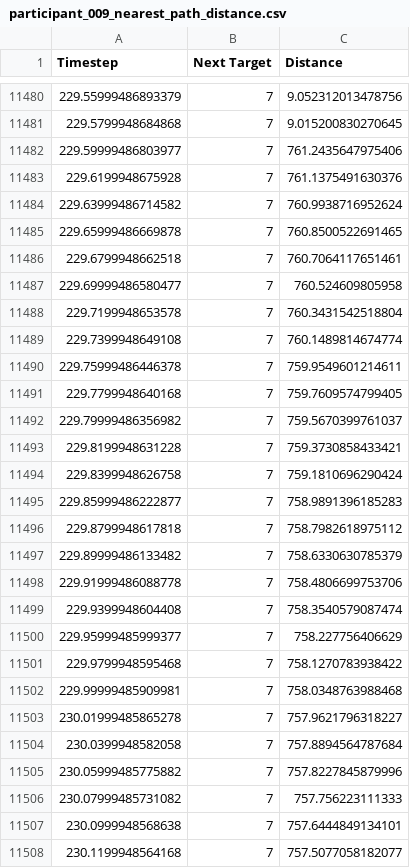
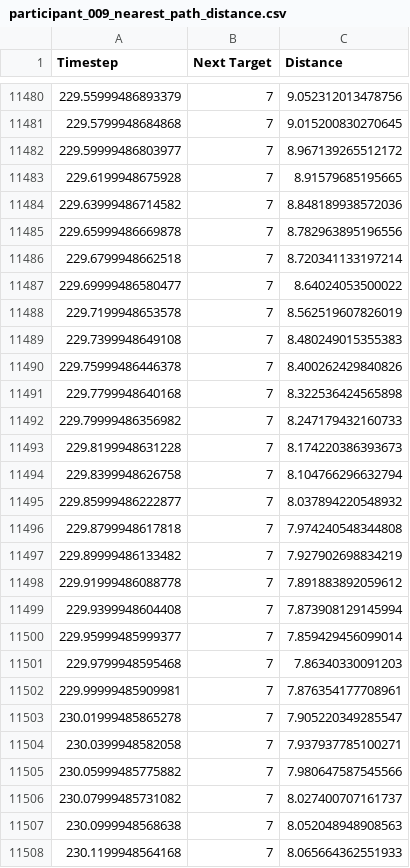
Before and after one commit to aeruny/path-plotter, a CSV file: scripts/results/nearest_path_distance/participant_009_nearest_path_distance.csv, drawn as a sheet; only a part is shown, gaps mark what is left out; the diff covers the shown part only.

```diff
--- a/scripts/results/nearest_path_distance/participant_009_nearest_path_distance.csv
+++ b/scripts/results/nearest_path_distance/participant_009_nearest_path_distance.csv
@@ -11481,28 +11481,28 @@ Timestep,Next Target,Distance
 229.5799948684868,7,9.015200830270645
-229.59999486803977,7,761.2435647975406
-229.6199948675928,7,761.1375491630376
-229.63999486714582,7,760.9938716952624
-229.65999486669878,7,760.8500522691465
-229.6799948662518,7,760.7064117651461
-229.69999486580477,7,760.524609805958
-229.7199948653578,7,760.3431542518804
-229.7399948649108,7,760.1489814674774
-229.75999486446378,7,759.9549601214611
-229.7799948640168,7,759.7609574799405
-229.79999486356982,7,759.5670399761037
-229.8199948631228,7,759.3730858433421
-229.8399948626758,7,759.1810696290424
-229.85999486222877,7,758.9891396185283
-229.8799948617818,7,758.7982618975112
-229.89999486133482,7,758.6330630785379
-229.91999486088778,7,758.4806699753706
-229.9399948604408,7,758.3540579087474
-229.95999485999377,7,758.227756406629
-229.9799948595468,7,758.1270783938422
-229.99999485909981,7,758.0348763988468
-230.01999485865278,7,757.9621796318227
-230.0399948582058,7,757.8894564787684
-230.05999485775882,7,757.8227845879996
-230.07999485731082,7,757.756223111333
-230.0999948568638,7,757.6444849134101
-230.1199948564168,7,757.5077058182077
+229.59999486803977,7,8.967139265512172
+229.6199948675928,7,8.91579685195665
+229.63999486714582,7,8.848189938572036
+229.65999486669878,7,8.782963895196556
+229.6799948662518,7,8.720341133197214
+229.69999486580477,7,8.64024053500022
+229.7199948653578,7,8.562519607826019
+229.7399948649108,7,8.480249015355383
+229.75999486446378,7,8.400262429840826
+229.7799948640168,7,8.322536424565898
+229.79999486356982,7,8.247179432160733
+229.8199948631228,7,8.174220386393673
+229.8399948626758,7,8.104766296632794
+229.85999486222877,7,8.037894220548932
+229.8799948617818,7,7.974240548344808
+229.89999486133482,7,7.927902698834219
+229.91999486088778,7,7.891883892059612
+229.9399948604408,7,7.873908129145994
+229.95999485999377,7,7.859429456099014
+229.9799948595468,7,7.86340330091203
+229.99999485909981,7,7.876354177708961
+230.01999485865278,7,7.905220349285547
+230.0399948582058,7,7.937937785100271
+230.05999485775882,7,7.980647587545566
+230.07999485731082,7,8.027400707161737
+230.0999948568638,7,8.052048948908563
+230.1199948564168,7,8.065664362551933
```
Also changed, not shown: 13 added rows and 100 edited cells elsewhere in this file, scripts/results/nearest_path_distance/participant_007_nearest_path_distance.csv, scripts/results/nearest_path_distance/participant_014_nearest_path_distance.csv, 40 other files.
